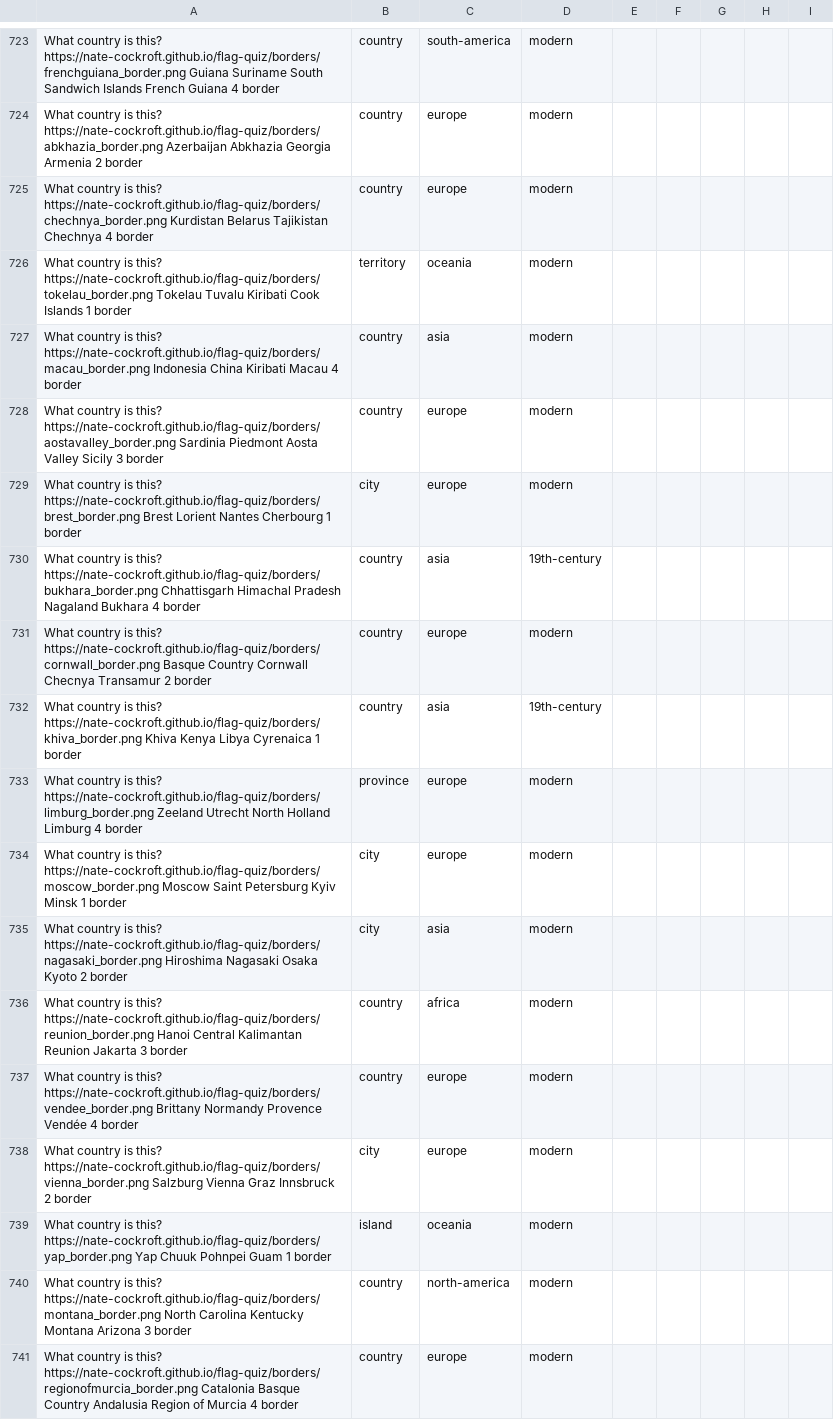
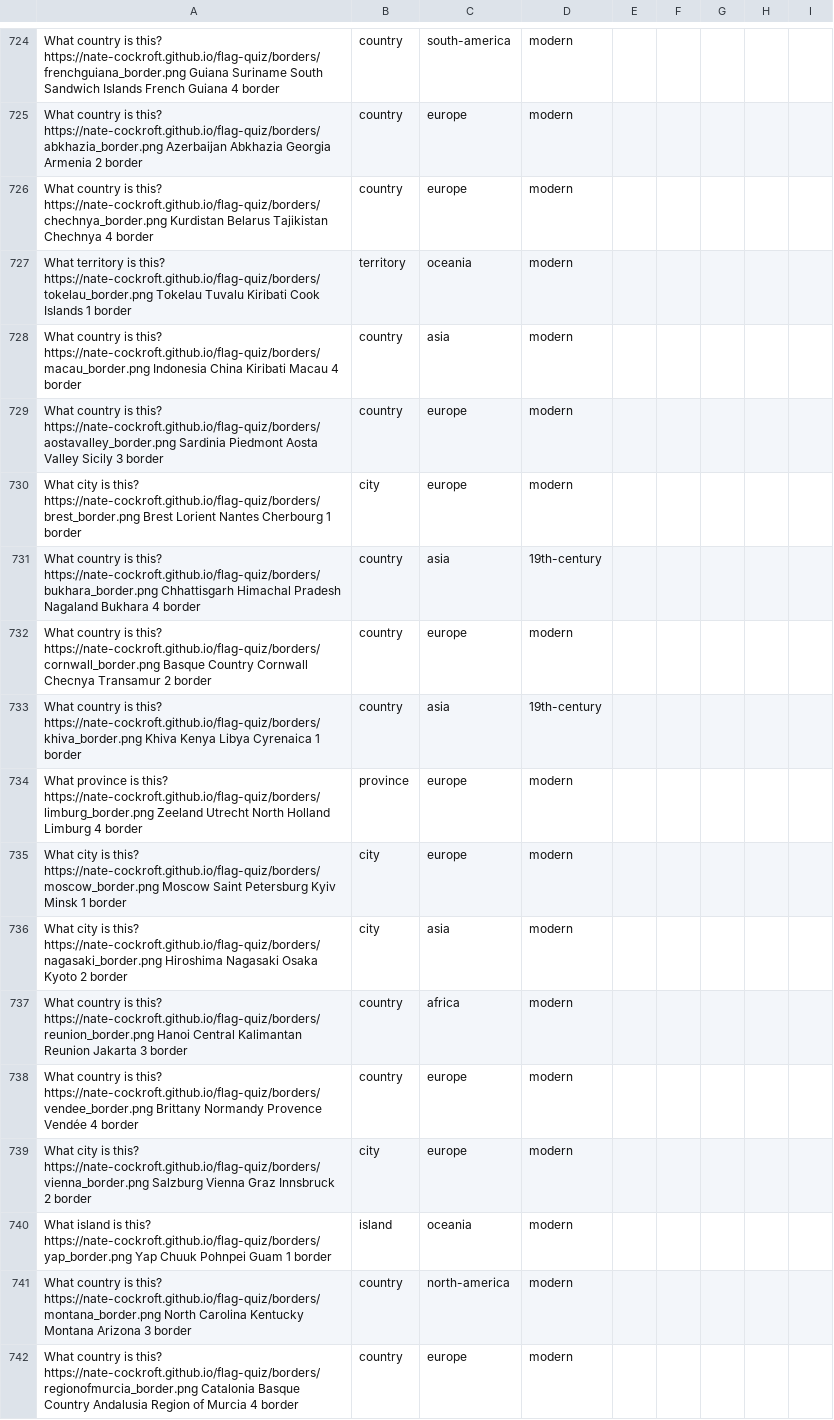
Before and after one commit to Nate-Cockroft/flag-quiz, a CSV file: questions.csv, drawn as a sheet; only a part is shown, gaps mark what is left out; the diff covers the shown part only.

```diff
--- a/questions.csv
+++ b/questions.csv
@@ -725,6 +726,6 @@ What country is this?	https://nate-cockroft.github.io/flag-quiz/borders/abkhazia
 What country is this?	https://nate-cockroft.github.io/flag-quiz/borders/chechnya_border.png	Kurdistan	Belarus	Tajikistan	Chechnya	4	border,country,europe,modern
-What country is this?	https://nate-cockroft.github.io/flag-quiz/borders/tokelau_border.png	Tokelau	Tuvalu	Kiribati	Cook Islands	1	border,territory,oceania,modern
+What territory is this?	https://nate-cockroft.github.io/flag-quiz/borders/tokelau_border.png	Tokelau	Tuvalu	Kiribati	Cook Islands	1	border,territory,oceania,modern
 What country is this?	https://nate-cockroft.github.io/flag-quiz/borders/macau_border.png	Indonesia	China	Kiribati	Macau	4	border,country,asia,modern
 What country is this?	https://nate-cockroft.github.io/flag-quiz/borders/aostavalley_border.png	Sardinia	Piedmont	Aosta Valley	Sicily	3	border,country,europe,modern
-What country is this?	https://nate-cockroft.github.io/flag-quiz/borders/brest_border.png	Brest	Lorient	Nantes	Cherbourg	1	border,city,europe,modern
+What city is this?	https://nate-cockroft.github.io/flag-quiz/borders/brest_border.png	Brest	Lorient	Nantes	Cherbourg	1	border,city,europe,modern
 What country is this?	https://nate-cockroft.github.io/flag-quiz/borders/bukhara_border.png	Chhattisgarh	Himachal Pradesh	Nagaland	Bukhara	4	border,country,asia,19th-century
@@ -732,9 +733,9 @@ What country is this?	https://nate-cockroft.github.io/flag-quiz/borders/cornwall
 What country is this?	https://nate-cockroft.github.io/flag-quiz/borders/khiva_border.png	Khiva	Kenya	Libya	Cyrenaica	1	border,country,asia,19th-century
-What country is this?	https://nate-cockroft.github.io/flag-quiz/borders/limburg_border.png	Zeeland	Utrecht	North Holland	Limburg	4	border,province,europe,modern
-What country is this?	https://nate-cockroft.github.io/flag-quiz/borders/moscow_border.png	Moscow	Saint Petersburg	Kyiv	Minsk	1	border,city,europe,modern
-What country is this?	https://nate-cockroft.github.io/flag-quiz/borders/nagasaki_border.png	Hiroshima	Nagasaki	Osaka	Kyoto	2	border,city,asia,modern
+What province is this?	https://nate-cockroft.github.io/flag-quiz/borders/limburg_border.png	Zeeland	Utrecht	North Holland	Limburg	4	border,province,europe,modern
+What city is this?	https://nate-cockroft.github.io/flag-quiz/borders/moscow_border.png	Moscow	Saint Petersburg	Kyiv	Minsk	1	border,city,europe,modern
+What city is this?	https://nate-cockroft.github.io/flag-quiz/borders/nagasaki_border.png	Hiroshima	Nagasaki	Osaka	Kyoto	2	border,city,asia,modern
 What country is this?	https://nate-cockroft.github.io/flag-quiz/borders/reunion_border.png	Hanoi	Central Kalimantan	Reunion	Jakarta	3	border,country,africa,modern
 What country is this?	https://nate-cockroft.github.io/flag-quiz/borders/vendee_border.png	Brittany	Normandy	Provence	Vendée	4	border,country,europe,modern
-What country is this?	https://nate-cockroft.github.io/flag-quiz/borders/vienna_border.png	Salzburg	Vienna	Graz	Innsbruck	2	border,city,europe,modern
-What country is this?	https://nate-cockroft.github.io/flag-quiz/borders/yap_border.png	Yap	Chuuk	Pohnpei	Guam	1	border,island,oceania,modern
+What city is this?	https://nate-cockroft.github.io/flag-quiz/borders/vienna_border.png	Salzburg	Vienna	Graz	Innsbruck	2	border,city,europe,modern
+What island is this?	https://nate-cockroft.github.io/flag-quiz/borders/yap_border.png	Yap	Chuuk	Pohnpei	Guam	1	border,island,oceania,modern
 What country is this?	https://nate-cockroft.github.io/flag-quiz/borders/montana_border.png	North Carolina	Kentucky	Montana	Arizona	3	border,country,north-america,modern
```
Also changed, not shown: 1 added row, 2 removed rows, 1 moved row and 44 edited cells elsewhere in this file, 13 other files.
